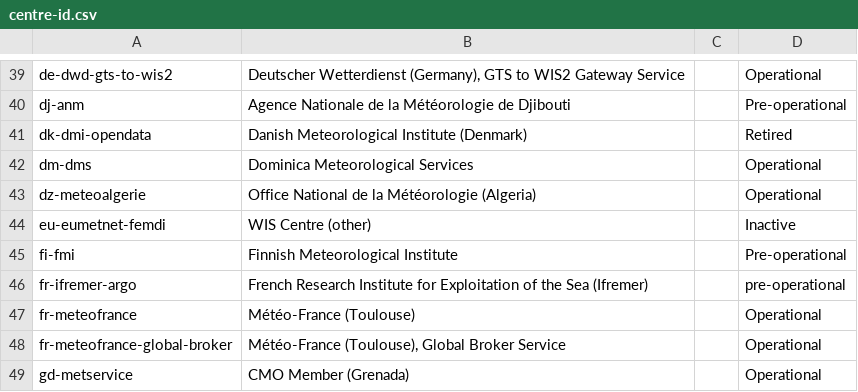
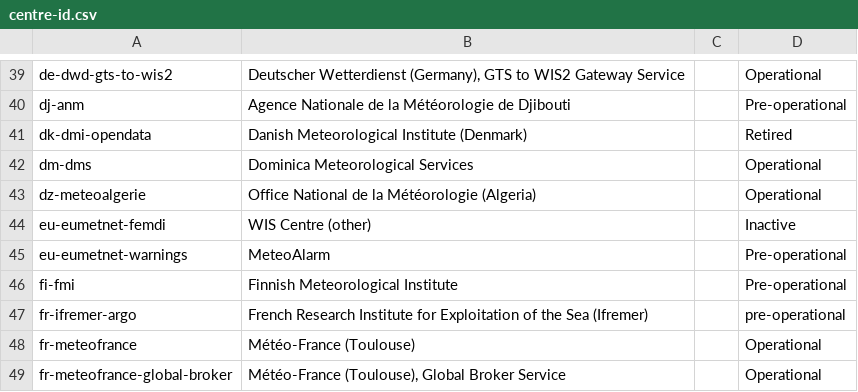
Before and after one commit to wmo-im/wis2-topic-hierarchy, a CSV file: topic-hierarchy/centre-id.csv, drawn as a sheet; only a part is shown, gaps mark what is left out; the shorter side is filled out with more unchanged rows.

Commit message:
update WIS2 Topic Hierarchy centre identifiers

```diff
--- a/topic-hierarchy/centre-id.csv
+++ b/topic-hierarchy/centre-id.csv
@@ -44,2 +44,3 @@ dz-meteoalgerie,Office National de la Météorologie (Algeria),,Operational
 eu-eumetnet-femdi,WIS Centre (other),,Inactive
+eu-eumetnet-warnings,MeteoAlarm,,Pre-operational
 fi-fmi,Finnish Meteorological Institute,,Pre-operational
```
